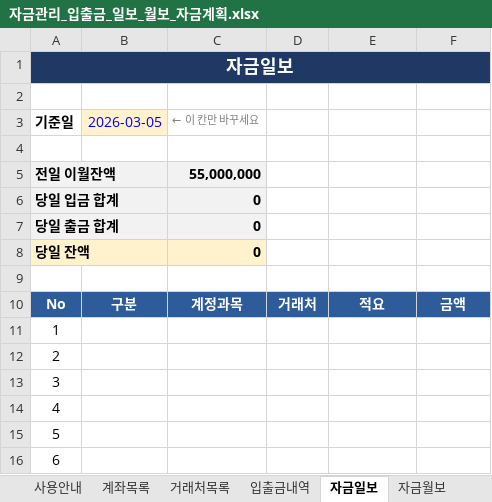
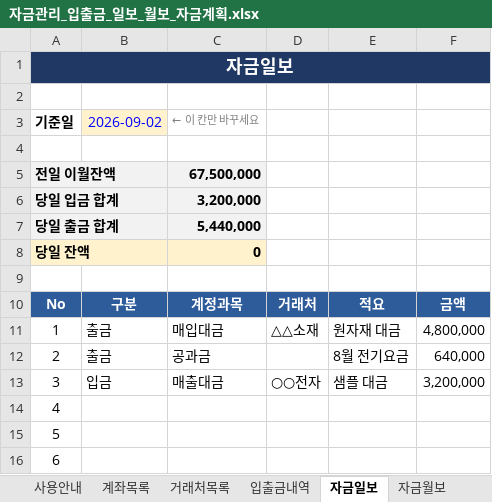
Before and after one commit to fefdfea1/Excel_hub, an Excel workbook: public/templates/05_입출금_자금일보_월보/자금관리_입출금_일보_월보_자금계획.xlsx, sheet 자금일보, drawn as a sheet; only a part is shown; values as stored, in another font and other column widths than the file's, no borders; the diff names each change by its address in the sheet, - before the commit and + after, or states it on an @@ line.

```diff
--- a/public/templates/05_입출금_자금일보_월보/자금관리_입출금_일보_월보_자금계획.xlsx (sheet 자금일보)
+++ b/public/templates/05_입출금_자금일보_월보/자금관리_입출금_일보_월보_자금계획.xlsx (sheet 자금일보)
-B3: 2026-03-05
+B3: 2026-09-02
-C5 (← 이 칸만 바꾸세요): 55,000,000
+C5 (← 이 칸만 바꾸세요): 67,500,000
-C6 (← 이 칸만 바꾸세요): 0
+C6 (← 이 칸만 바꾸세요): 3,200,000
-C7 (← 이 칸만 바꾸세요): 0
+C7 (← 이 칸만 바꾸세요): 5,440,000
-B11:B12 (2026-09-02): (empty)
+B11:B12 (2026-09-02): 출금
-C11 (← 이 칸만 바꾸세요): (empty)
+C11 (← 이 칸만 바꾸세요): 매입대금
-D11: (empty)
+D11: △△소재
-E11: (empty)
+E11: 원자재 대금
-F11: (empty)
+F11: 4,800,000
-C12 (← 이 칸만 바꾸세요): (empty)
+C12 (← 이 칸만 바꾸세요): 공과금
-E12: (empty)
+E12: 8월 전기요금
-F12: (empty)
+F12: 640,000
-B13 (2026-09-02): (empty)
+B13 (2026-09-02): 입금
-C13 (← 이 칸만 바꾸세요): (empty)
+C13 (← 이 칸만 바꾸세요): 매출대금
-D13: (empty)
+D13: ○○전자
-E13: (empty)
+E13: 샘플 대금
-F13: (empty)
+F13: 3,200,000
```
Also changed, not shown: sheet 입출금내역, sheet 자금계획, sheet 어음내역, sheet 대출금내역, sheet 자금월보, formulas that keep their value, public/templates/01_도서부_봉사시간_누적관리/도서부_봉사시간_누적관리.xlsx, public/templates/06_전화주문_택배송장_관리/전화주문_입금확인_택배송장_관리.xlsx, 52 other files.
